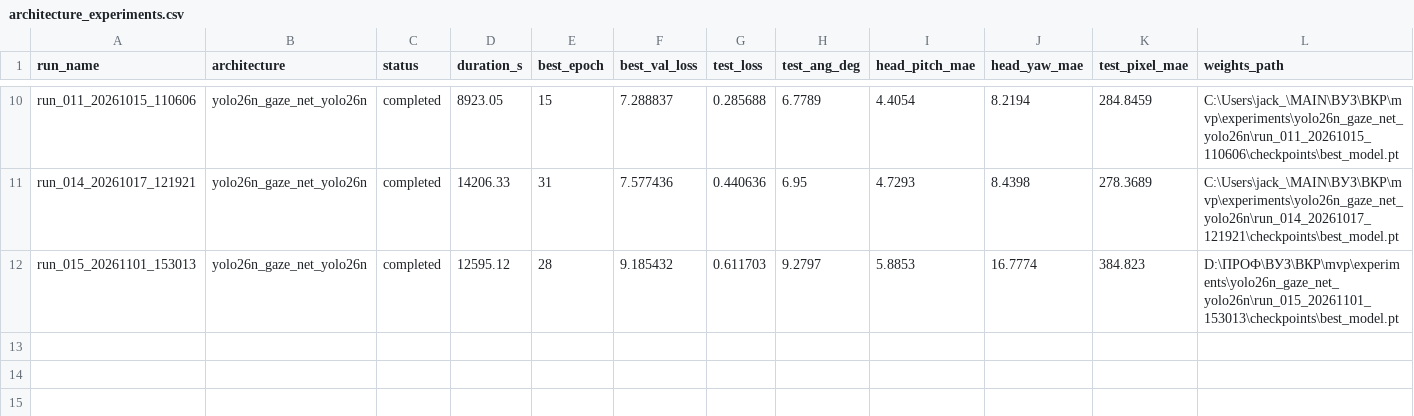
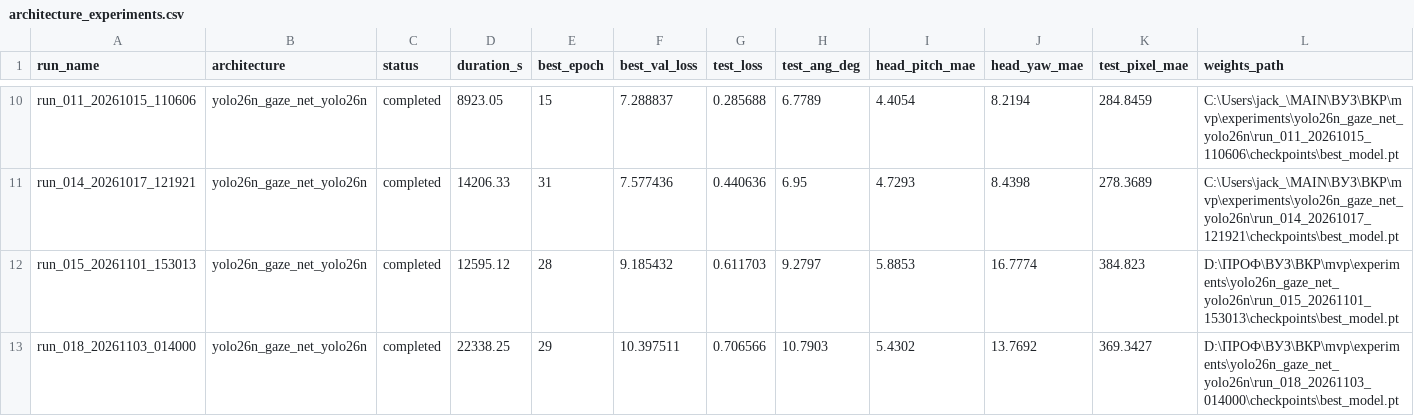
Before and after one commit to kvdep/GAZE-CLICK, a CSV file: mvp/experiments/yolo26n_gaze_net_yolo26n/architecture_experiments.csv, drawn as a sheet; only a part is shown, gaps mark what is left out; rows hold the shown columns only; the diff names each change by its address in the sheet, - before the commit and + after, or states it on an @@ line.

Commit message:
train(yolo26n): complete Step 1 on 60 deg filtered dataset (val angular error 10.40 deg, test 10.79 deg)

```diff
--- a/mvp/experiments/yolo26n_gaze_net_yolo26n/architecture_experiments.csv
+++ b/mvp/experiments/yolo26n_gaze_net_yolo26n/architecture_experiments.csv
+row 13: run_018_20261103_014000 | yolo26n_gaze_net_yolo26n | completed | 22338.25 | 29 | 10.397511 | 0.706566 | 10.7903 | 5.4302 | 13.7692 | 369.3427 | D:\ПРОФ\ВУЗ\ВКР\mvp\experiments\yolo26n_gaze_net_yolo26n\run_018_20261103_014000\checkpoints\best_model.pt
```
Also changed, not shown: 8 other files.
